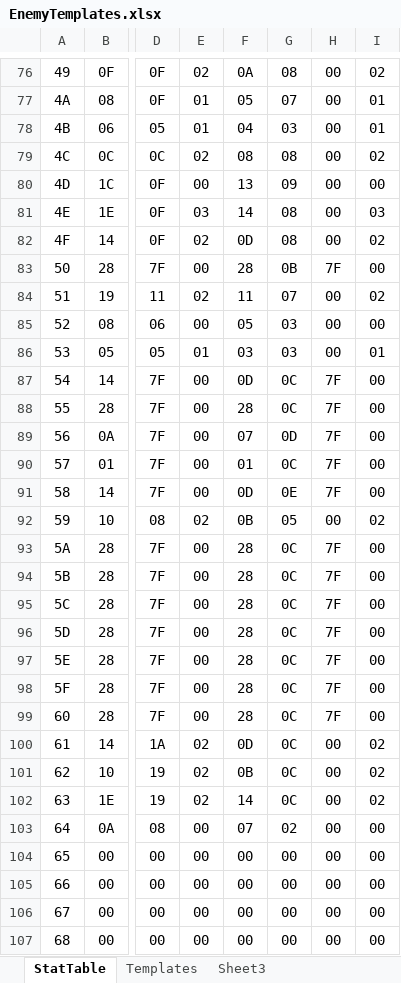
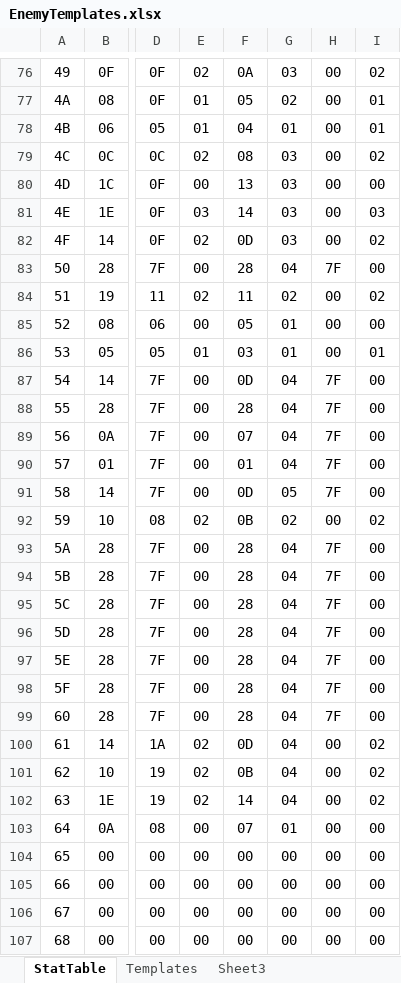
Before and after one commit to DontBaguMe/IoGR, an Excel workbook: data/EnemyTemplates.xlsx, sheet StatTable, drawn as a sheet; only a part is shown, gaps mark what is left out; values as stored, in another font and other column widths than the file's, no borders; the diff covers the shown part only; the diff names each change by its address in the sheet, - before the commit and + after, or states it on an @@ line.

```diff
--- a/data/EnemyTemplates.xlsx (sheet StatTable)
+++ b/data/EnemyTemplates.xlsx (sheet StatTable)
-G76: 08
+G76: 03
-G77: 07
+G77: 02
-G78: 03
+G78: 01
-G79: 08
+G79: 03
-G80: 09
+G80: 03
-G81:G82: 08
+G81:G82: 03
-G83: 0B
+G83: 04
-G84: 07
+G84: 02
-G85:G86: 03
+G85:G86: 01
-G87:G88: 0C
+G87:G88: 04
-G89: 0D
+G89: 04
-G90: 0C
+G90: 04
-G91: 0E
+G91: 05
-G92: 05
+G92: 02
-G93:G102: 0C
+G93:G102: 04
-G103: 02
+G103: 01
```
Also changed, not shown: 46 edited cells elsewhere in this sheet, formulas that keep their value, 1 other file.
